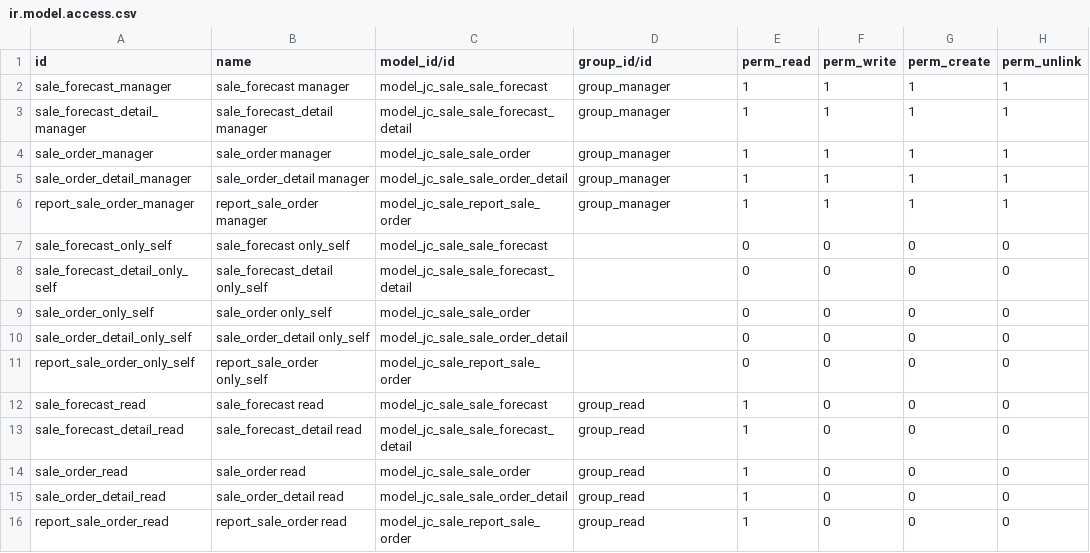
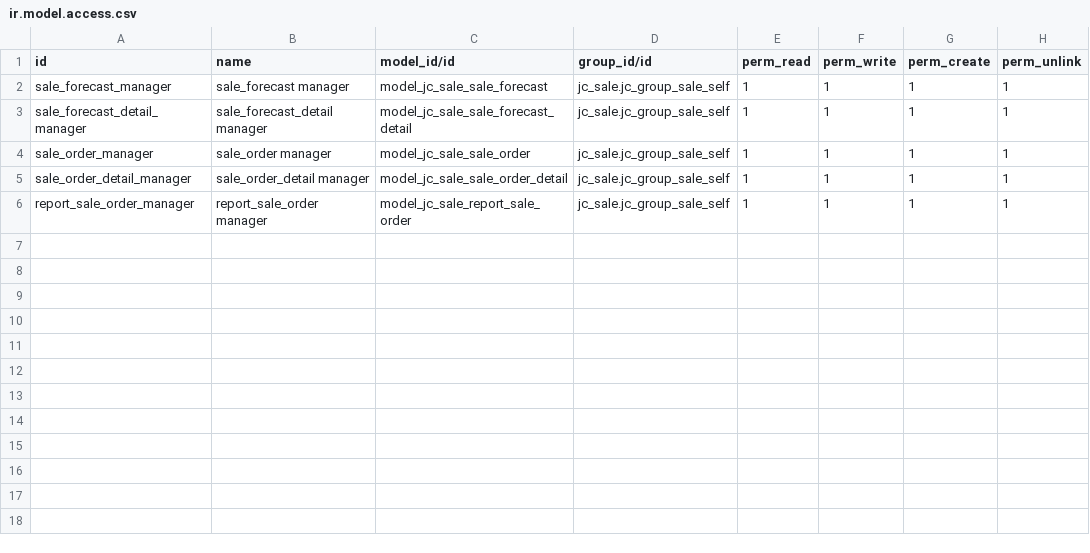
Before and after one commit to Eric2015-8/studyDemo, a CSV file: jc_sale/security/ir.model.access.csv, drawn as a sheet.

```diff
--- a/jc_sale/security/ir.model.access.csv
+++ b/jc_sale/security/ir.model.access.csv
@@ -1,16 +1,6 @@
 id,name,model_id/id,group_id/id,perm_read,perm_write,perm_create,perm_unlink
-sale_forecast_manager,sale_forecast manager,model_jc_sale_sale_forecast,group_manager,1,1,1,1
-sale_forecast_detail_manager,sale_forecast_detail manager,model_jc_sale_sale_forecast_detail,group_manager,1,1,1,1
-sale_order_manager,sale_order manager,model_jc_sale_sale_order,group_manager,1,1,1,1
-sale_order_detail_manager,sale_order_detail manager,model_jc_sale_sale_order_detail,group_manager,1,1,1,1
-report_sale_order_manager,report_sale_order manager,model_jc_sale_report_sale_order,group_manager,1,1,1,1
-sale_forecast_only_self,sale_forecast only_self,model_jc_sale_sale_forecast,,0,0,0,0
-sale_forecast_detail_only_self,sale_forecast_detail only_self,model_jc_sale_sale_forecast_detail,,0,0,0,0
-sale_order_only_self,sale_order only_self,model_jc_sale_sale_order,,0,0,0,0
-sale_order_detail_only_self,sale_order_detail only_self,model_jc_sale_sale_order_detail,,0,0,0,0
-report_sale_order_only_self,report_sale_order only_self,model_jc_sale_report_sale_order,,0,0,0,0
-sale_forecast_read,sale_forecast read,model_jc_sale_sale_forecast,group_read,1,0,0,0
-sale_forecast_detail_read,sale_forecast_detail read,model_jc_sale_sale_forecast_detail,group_read,1,0,0,0
-sale_order_read,sale_order read,model_jc_sale_sale_order,group_read,1,0,0,0
-sale_order_detail_read,sale_order_detail read,model_jc_sale_sale_order_detail,group_read,1,0,0,0
-report_sale_order_read,report_sale_order read,model_jc_sale_report_sale_order,group_read,1,0,0,0
+sale_forecast_manager,sale_forecast manager,model_jc_sale_sale_forecast,jc_sale.jc_group_sale_self,1,1,1,1
+sale_forecast_detail_manager,sale_forecast_detail manager,model_jc_sale_sale_forecast_detail,jc_sale.jc_group_sale_self,1,1,1,1
+sale_order_manager,sale_order manager,model_jc_sale_sale_order,jc_sale.jc_group_sale_self,1,1,1,1
+sale_order_detail_manager,sale_order_detail manager,model_jc_sale_sale_order_detail,jc_sale.jc_group_sale_self,1,1,1,1
+report_sale_order_manager,report_sale_order manager,model_jc_sale_report_sale_order,jc_sale.jc_group_sale_self,1,1,1,1
```
Also changed, not shown: archives/security/ir.model.access.csv, 6 other files.
